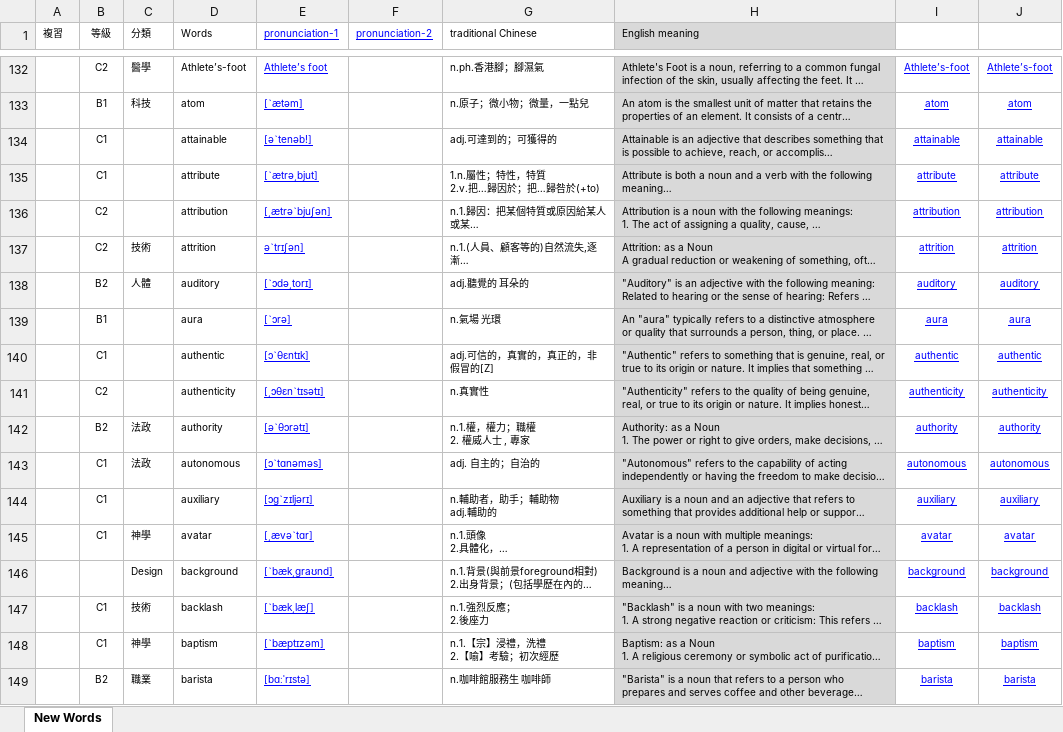
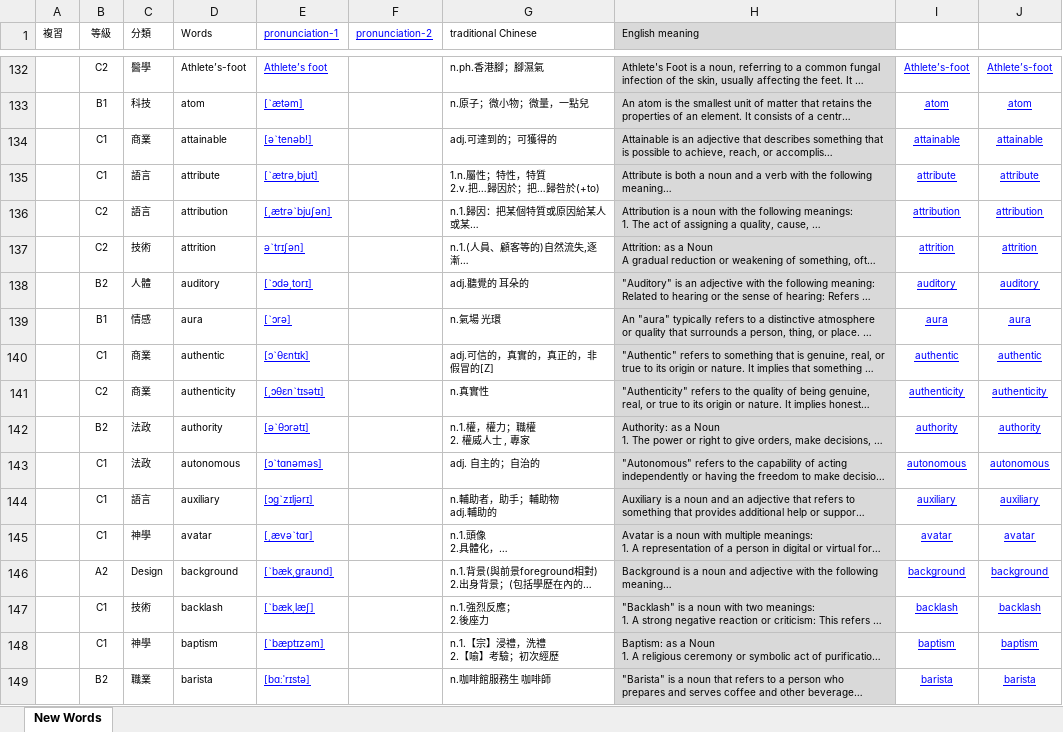
Before and after one commit to BoydYang-Designer/English-vocabulary, an Excel workbook: audio_files/Z_total_words.xlsx, sheet New Words, drawn as a sheet; only a part is shown, gaps mark what is left out; long unchanged cells end in …; values as stored, in another font and other column widths than the file's, no borders; the diff covers the shown part only; the diff names each change by its address in the sheet, - before the commit and + after, or states it on an @@ line.

Commit message:
update words and  分類

```diff
--- a/audio_files/Z_total_words.xlsx (sheet New Words)
+++ b/audio_files/Z_total_words.xlsx (sheet New Words)
-C134 (分類): (empty)
+C134 (分類): 商業
-C135:C136 (分類): (empty)
+C135:C136 (分類): 語言
-C139 (分類): (empty)
+C139 (分類): 情感
-C140:C141 (分類): (empty)
+C140:C141 (分類): 商業
-C144 (分類): (empty)
+C144 (分類): 語言
-B146 (等級): (empty)
+B146 (等級): A2
```
Also changed, not shown: 1 added row, 1 removed row, 11 moved rows and 391 edited cells elsewhere in this sheet, formulas that keep their value, Sentence file/sentence.xlsx, 43 other files.
